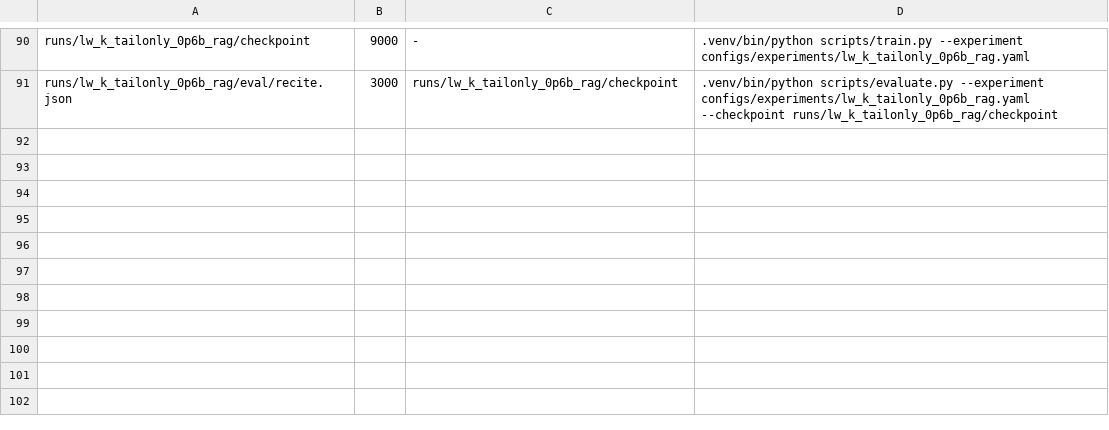
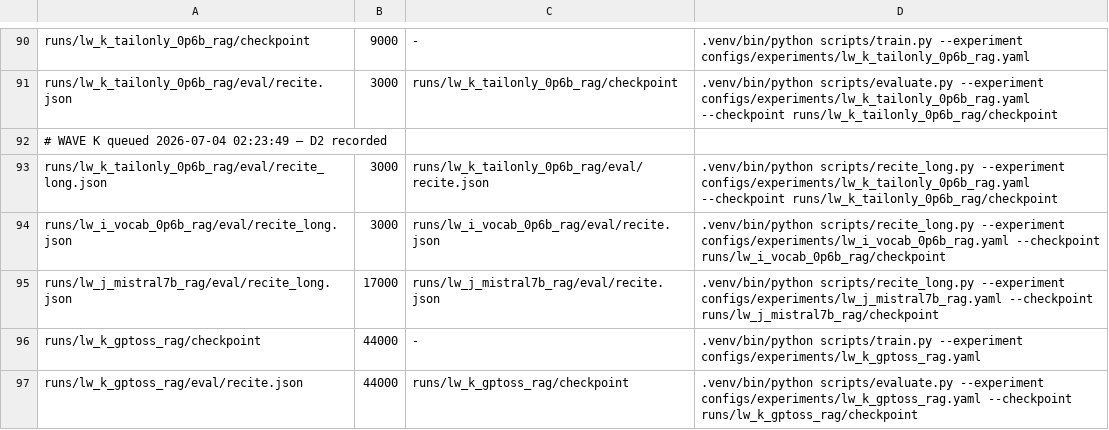
Before and after one commit to arivero/selfupdate, a TSV file: scripts/queue.tsv, drawn as a sheet; only a part is shown, gaps mark what is left out.

```diff
--- a/scripts/queue.tsv
+++ b/scripts/queue.tsv
@@ -91 +91,7 @@ runs/lw_k_tailonly_0p6b_rag/checkpoint	9000	-	.venv/bin/python scripts/train.py
 runs/lw_k_tailonly_0p6b_rag/eval/recite.json	3000	runs/lw_k_tailonly_0p6b_rag/checkpoint	.venv/bin/python scripts/evaluate.py --experiment configs/experiments/lw_k_tailonly_0p6b_rag.yaml --checkpoint runs/lw_k_tailonly_0p6b_rag/checkpoint
+# WAVE K queued 2026-07-04 02:23:49 — D2 recorded
+runs/lw_k_tailonly_0p6b_rag/eval/recite_long.json	3000	runs/lw_k_tailonly_0p6b_rag/eval/recite.json	.venv/bin/python scripts/recite_long.py --experiment configs/experiments/lw_k_tailonly_0p6b_rag.yaml --checkpoint runs/lw_k_tailonly_0p6b_rag/checkpoint
+runs/lw_i_vocab_0p6b_rag/eval/recite_long.json	3000	runs/lw_i_vocab_0p6b_rag/eval/recite.json	.venv/bin/python scripts/recite_long.py --experiment configs/experiments/lw_i_vocab_0p6b_rag.yaml --checkpoint runs/lw_i_vocab_0p6b_rag/checkpoint
+runs/lw_j_mistral7b_rag/eval/recite_long.json	17000	runs/lw_j_mistral7b_rag/eval/recite.json	.venv/bin/python scripts/recite_long.py --experiment configs/experiments/lw_j_mistral7b_rag.yaml --checkpoint runs/lw_j_mistral7b_rag/checkpoint
+runs/lw_k_gptoss_rag/checkpoint	44000	-	.venv/bin/python scripts/train.py --experiment configs/experiments/lw_k_gptoss_rag.yaml
+runs/lw_k_gptoss_rag/eval/recite.json	44000	runs/lw_k_gptoss_rag/checkpoint	.venv/bin/python scripts/evaluate.py --experiment configs/experiments/lw_k_gptoss_rag.yaml --checkpoint runs/lw_k_gptoss_rag/checkpoint
```
Also changed, not shown: 2 other files.
